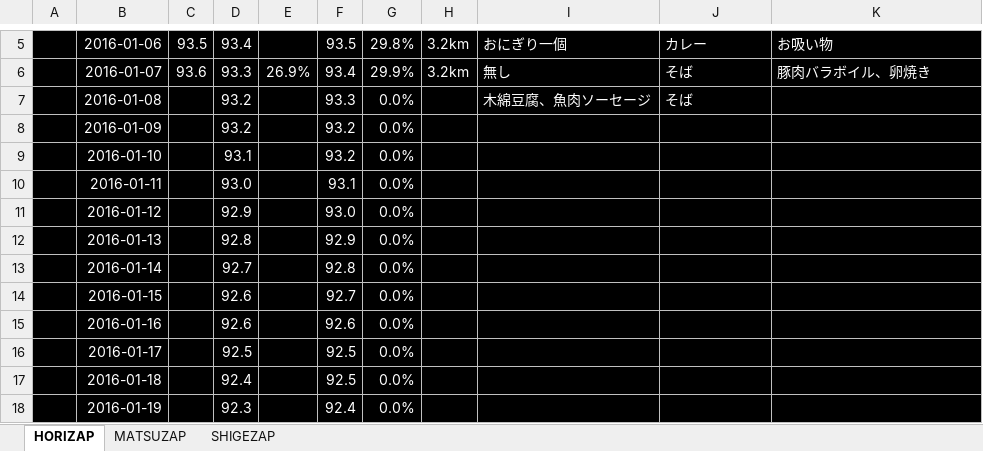
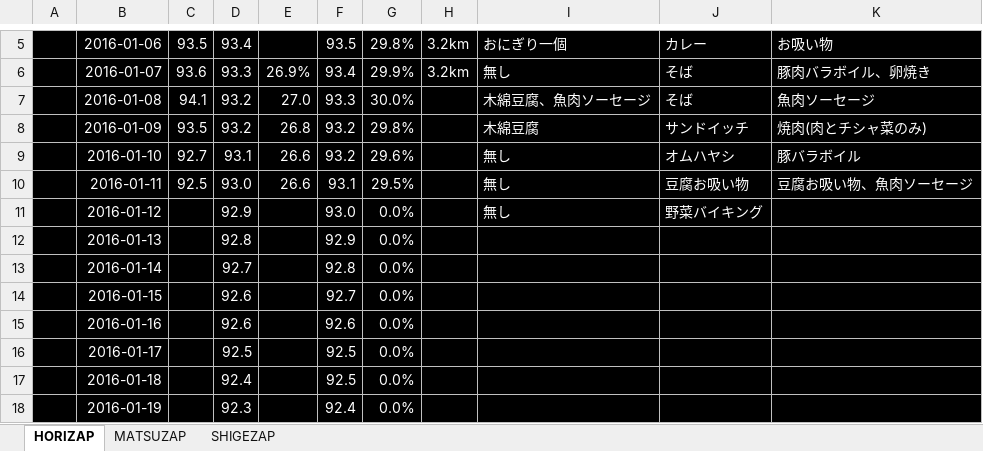
Before and after one commit to GS-Shigenaga/HORIZAP, an Excel workbook: HORIZAP.xlsx, sheet HORIZAP, drawn as a sheet; only a part is shown, gaps mark what is left out; values as stored, in another font and other column widths than the file's, no borders; charts and pictures not drawn; the diff names each change by its address in the sheet, - before the commit and + after, or states it on an @@ line.

Commit message:
やすみのぶんいっきにいまのとこ順調におちているかんじです。

```diff
--- a/HORIZAP.xlsx (sheet HORIZAP)
+++ b/HORIZAP.xlsx (sheet HORIZAP)
-C7: (empty)
+C7: 94.1
-E7: (empty)
+E7: 27.0
-G7: 0.0%
+G7: 30.0%
-K7: (empty)
+K7: 魚肉ソーセージ
-C8: (empty)
+C8: 93.5
-E8: (empty)
+E8: 26.8
-G8: 0.0%
+G8: 29.8%
-I8: (empty)
+I8: 木綿豆腐
-J8: (empty)
+J8: サンドイッチ
-K8: (empty)
+K8: 焼肉(肉とチシャ菜のみ)
-C9: (empty)
+C9: 92.7
-E9:E10: (empty)
+E9:E10: 26.6
-G9: 0.0%
+G9: 29.6%
-I9:I11: (empty)
+I9:I11: 無し
-J9: (empty)
+J9: オムハヤシ
-K9: (empty)
+K9: 豚バラボイル
-C10: (empty)
+C10: 92.5
-G10: 0.0%
+G10: 29.5%
-J10: (empty)
+J10: 豆腐お吸い物
-K10: (empty)
+K10: 豆腐お吸い物、魚肉ソーセージ
-J11: (empty)
+J11: 野菜バイキング
```
Also changed, not shown: charts or pictures.
